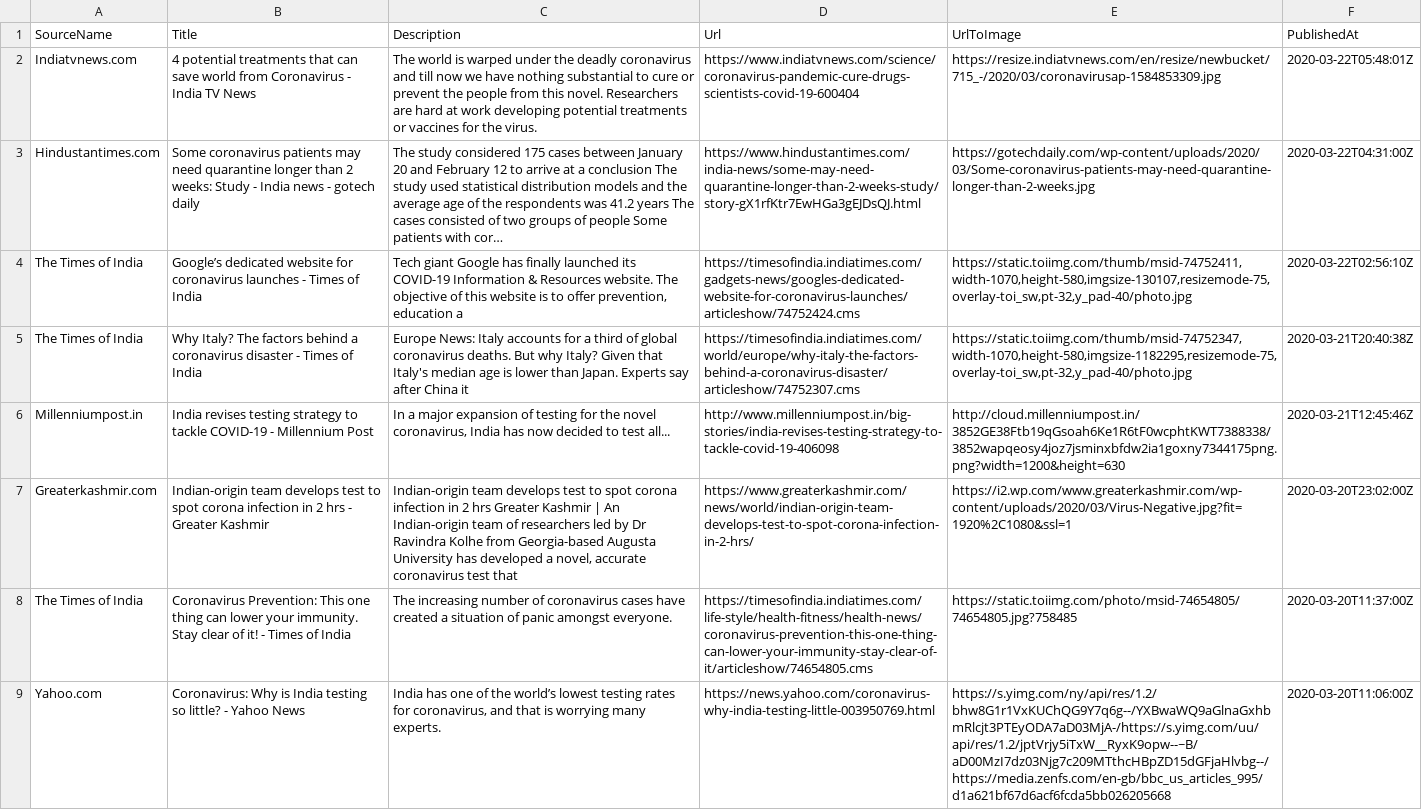
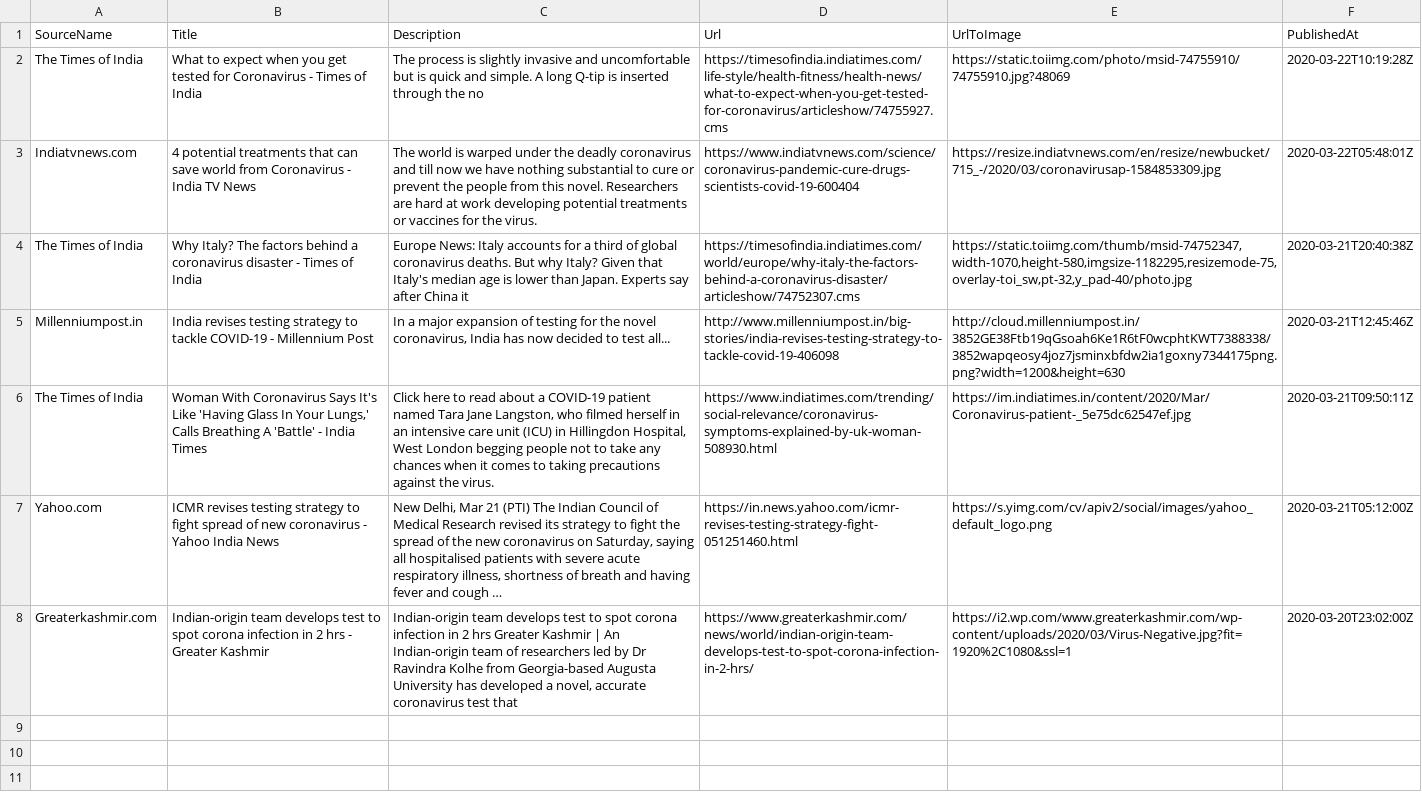
Before and after one commit to PritiShaw/Covid-19-India, a CSV file: src/data/newsFeed.csv, drawn as a sheet; removed rows and columns are numbered as before the commit, all else as after; the diff names each change by its address in the sheet, - before the commit and + after, or states it on an @@ line.

Commit message:
Stats Bot pushed at 22-03-2020_04:45PM IST

```diff
--- a/src/data/newsFeed.csv
+++ b/src/data/newsFeed.csv
+row 2: The Times of India | What to expect when you get tested for Coronavirus - Times of India | The process is slightly invasive and uncomfortable but is quick and simple. A long Q-tip is inserted through the no | https://timesofindia.indiatimes.com/life-style/health-fitness/health-news/what-to-expect-when-you-get-tested-for-coronavirus/articleshow/74755927.cms | https://static.toiimg.com/photo/msid-74755910/74755910.jpg?48069 | 2020-03-22T10:19:28Z
-row 3: Hindustantimes.com | Some coronavirus patients may need quarantine longer than 2 weeks: Study - India news - gotech daily | The study considered 175 cases between January 20 and February 12 to arrive at a conclusion The study used statistical distribution models and the average age of the respondents was 41.2 years The cases consisted of two groups of people Some patients with cor… | https://www.hindustantimes.com/india-news/some-may-need-quarantine-longer-than-2-weeks-study/story-gX1rfKtr7EwHGa3gEJDsQJ.html | https://gotechdaily.com/wp-content/uploads/2020/03/Some-coronavirus-patients-may-need-quarantine-longer-than-2-weeks.jpg | 2020-03-22T04:31:00Z
-row 4: The Times of India | Google’s dedicated website for coronavirus launches - Times of India | Tech giant Google has finally launched its COVID-19 Information & Resources website. The objective of this website is to offer prevention, education a | https://timesofindia.indiatimes.com/gadgets-news/googles-dedicated-website-for-coronavirus-launches/articleshow/74752424.cms | https://static.toiimg.com/thumb/msid-74752411,width-1070,height-580,imgsize-130107,resizemode-75,overlay-toi_sw,pt-32,y_pad-40/photo.jpg | 2020-03-22T02:56:10Z
+row 6: The Times of India | Woman With Coronavirus Says It's Like 'Having Glass In Your Lungs,' Calls Breathing A 'Battle' - India Times | Click here to read about a COVID-19 patient named Tara Jane Langston, who filmed herself in an intensive care unit (ICU) in Hillingdon Hospital, West London begging people not to take any chances when it comes to taking precautions against the virus. | https://www.indiatimes.com/trending/social-relevance/coronavirus-symptoms-explained-by-uk-woman-508930.html | https://im.indiatimes.in/content/2020/Mar/Coronavirus-patient-_5e75dc62547ef.jpg | 2020-03-21T09:50:11Z
+row 7: Yahoo.com | ICMR revises testing strategy to fight spread of new coronavirus - Yahoo India News | New Delhi, Mar 21 (PTI) The Indian Council of Medical Research revised its strategy to fight the spread of the new coronavirus on Saturday, saying all hospitalised patients with severe acute respiratory illness, shortness of breath and having fever and cough … | https://in.news.yahoo.com/icmr-revises-testing-strategy-fight-051251460.html | https://s.yimg.com/cv/apiv2/social/images/yahoo_default_logo.png | 2020-03-21T05:12:00Z
-row 8: The Times of India | Coronavirus Prevention: This one thing can lower your immunity. Stay clear of it! - Times of India | The increasing number of coronavirus cases have created a situation of panic amongst everyone. | https://timesofindia.indiatimes.com/life-style/health-fitness/health-news/coronavirus-prevention-this-one-thing-can-lower-your-immunity-stay-clear-of-it/articleshow/74654805.cms | https://static.toiimg.com/photo/msid-74654805/74654805.jpg?758485 | 2020-03-20T11:37:00Z
-row 9: Yahoo.com | Coronavirus: Why is India testing so little? - Yahoo News | India has one of the world’s lowest testing rates for coronavirus, and that is worrying many experts. | https://news.yahoo.com/coronavirus-why-india-testing-little-003950769.html | https://s.yimg.com/ny/api/res/1.2/bhw8G1r1VxKUChQG9Y7q6g--/YXBwaWQ9aGlnaGxhbmRlcjt3PTEyODA7aD03MjA-/https://s.yimg.com/uu/api/res/1.2/jptVrjy5iTxW__RyxK9opw--~B/aD00MzI7dz03Njg7c209MTthcHBpZD15dGFjaHlvbg--/https://media.zenfs.com/en-gb/bbc_us_articles_995/d1a621bf67d6acf6fcda5bb026205668 | 2020-03-20T11:06:00Z
```
